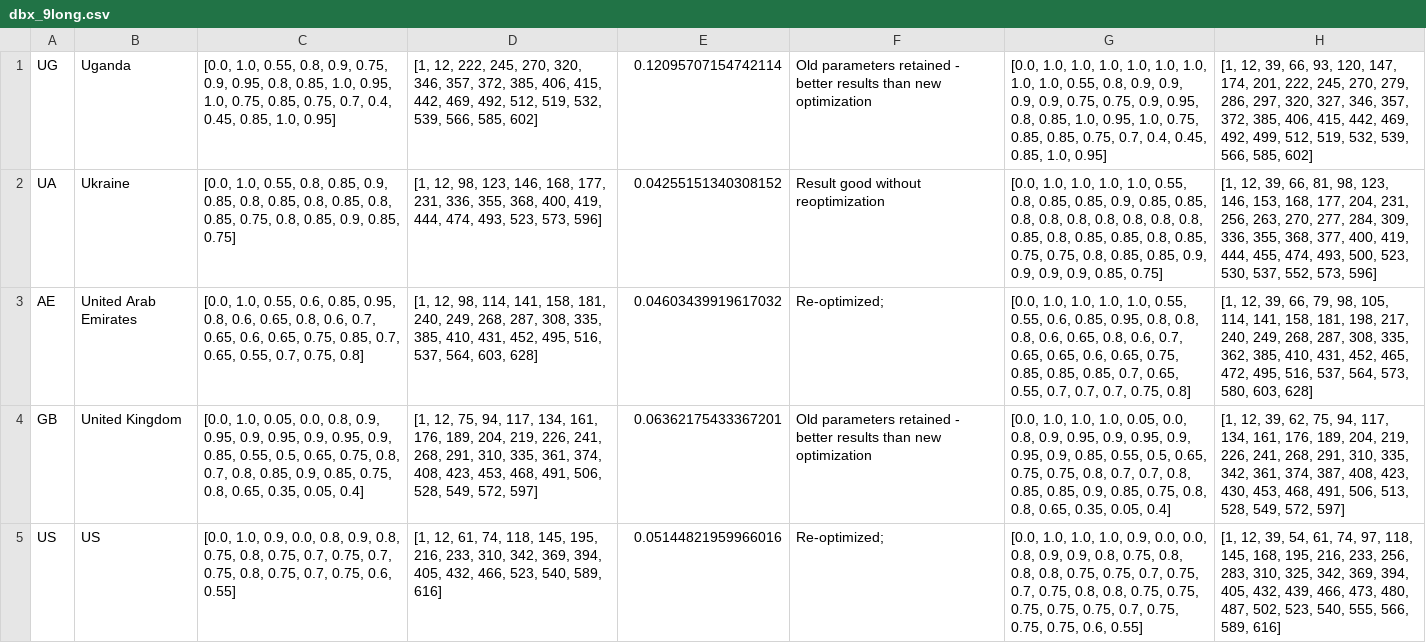
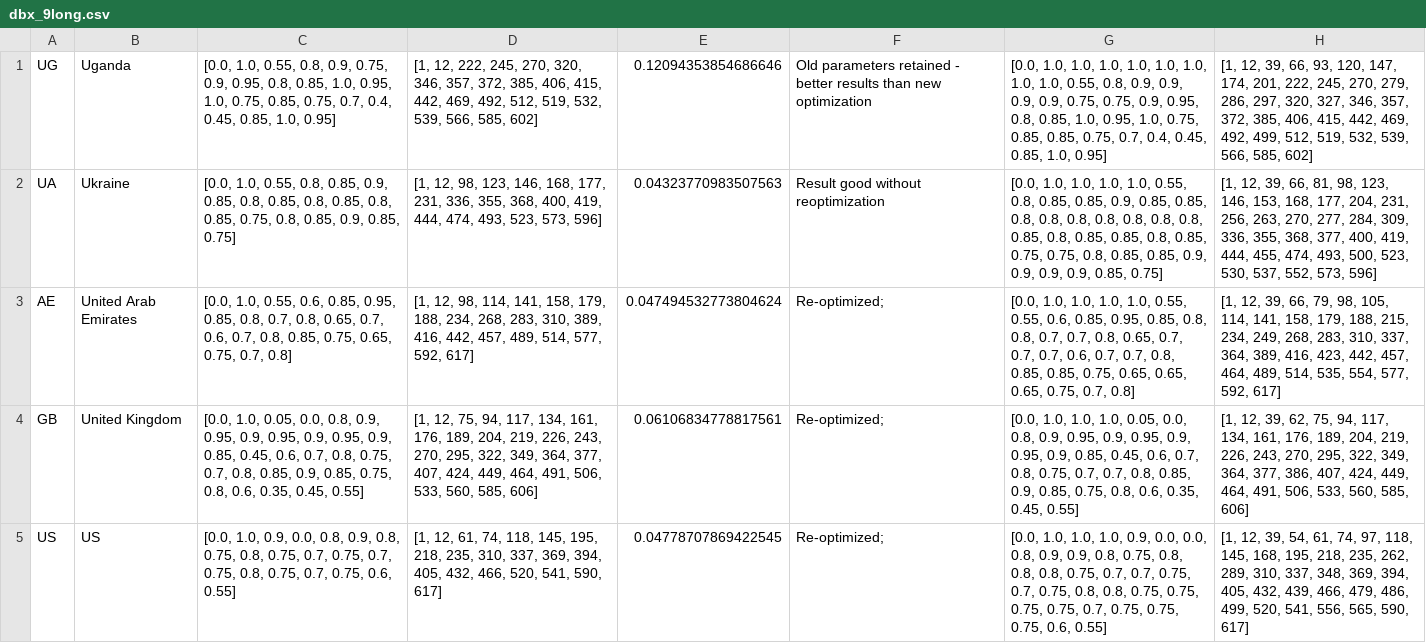
Before and after one commit to BlueBrain/covid-19-find, a CSV file: api/covid19find/simulation/results/dbx_9long.csv, drawn as a sheet; only a part is shown; the diff covers the shown part only; the diff names each change by its address in the sheet, - before the commit and + after, or states it on an @@ line.

```diff
--- a/api/covid19find/simulation/results/dbx_9long.csv
+++ b/api/covid19find/simulation/results/dbx_9long.csv
-E1: 0.12095707154742114
+E1: 0.12094353854686646
-E2: 0.04255151340308152
+E2: 0.04323770983507563
-C3: …0.85, 0.95, 0.8, 0.6, 0.65, 0.8, 0.6, 0.7, 0.65, 0.6, 0.65, 0.75, 0.85, 0.7, 0.65, 0.55, 0.7, 0.75, 0.8]
+C3: …0.85, 0.95, 0.85, 0.8, 0.7, 0.8, 0.65, 0.7, 0.6, 0.7, 0.8, 0.85, 0.75, 0.65, 0.75, 0.7, 0.8]
-D3: …141, 158, 181, 240, 249, 268, 287, 308, 335, 385, 410, 431, 452, 495, 516, 537, 564, 603, 628]
+D3: …141, 158, 179, 188, 234, 268, 283, 310, 389, 416, 442, 457, 489, 514, 577, 592, 617]
-E3: 0.04603439919617032
+E3: 0.047494532773804624
-G3: …0.85, 0.95, 0.8, 0.8, 0.8, 0.6, 0.65, 0.8, 0.6, 0.7, 0.65, 0.65, 0.6, 0.65, 0.75, 0.85, 0.85, 0.85, 0.7, 0.65, 0.55, 0.7, 0.7, 0.7, 0.75, 0.8]
+G3: …0.85, 0.95, 0.85, 0.8, 0.8, 0.7, 0.7, 0.8, 0.65, 0.7, 0.7, 0.7, 0.6, 0.7, 0.7, 0.8, 0.85, 0.85, 0.75, 0.65, 0.65, 0.65, 0.75, 0.7, 0.8]
-H3: …141, 158, 181, 198, 217, 240, 249, 268, 287, 308, 335, 362, 385, 410, 431, 452, 465, 472, 495, 516, 537, 564, 573, 580, 603, 628]
+H3: …141, 158, 179, 188, 215, 234, 249, 268, 283, 310, 337, 364, 389, 416, 423, 442, 457, 464, 489, 514, 535, 554, 577, 592, 617]
-C4: …0.9, 0.85, 0.55, 0.5, 0.65, 0.75, 0.8, 0.7, 0.8, 0.85, 0.9, 0.85, 0.75, 0.8, 0.65, 0.35, 0.05, 0.4]
+C4: …0.9, 0.85, 0.45, 0.6, 0.7, 0.8, 0.75, 0.7, 0.8, 0.85, 0.9, 0.85, 0.75, 0.8, 0.6, 0.35, 0.45, 0.55]
-D4: …219, 226, 241, 268, 291, 310, 335, 361, 374, 408, 423, 453, 468, 491, 506, 528, 549, 572, 597]
+D4: …219, 226, 243, 270, 295, 322, 349, 364, 377, 407, 424, 449, 464, 491, 506, 533, 560, 585, 606]
-E4: 0.06362175433367201
+E4: 0.06106834778817561
-F4: Old parameters retained - better results than new optimization
+F4: Re-optimized;
-G4: …0.9, 0.85, 0.55, 0.5, 0.65, 0.75, 0.75, 0.8, 0.7, 0.7, 0.8, 0.85, 0.85, 0.9, 0.85, 0.75, 0.8, 0.8, 0.65, 0.35, 0.05, 0.4]
+G4: …0.9, 0.85, 0.45, 0.6, 0.7, 0.8, 0.75, 0.7, 0.7, 0.8, 0.85, 0.9, 0.85, 0.75, 0.8, 0.6, 0.35, 0.45, 0.55]
-H4: …219, 226, 241, 268, 291, 310, 335, 342, 361, 374, 387, 408, 423, 430, 453, 468, 491, 506, 513, 528, 549, 572, 597]
+H4: …219, 226, 243, 270, 295, 322, 349, 364, 377, 386, 407, 424, 449, 464, 491, 506, 533, 560, 585, 606]
-D5: …145, 195, 216, 233, 310, 342, 369, 394, 405, 432, 466, 523, 540, 589, 616]
+D5: …145, 195, 218, 235, 310, 337, 369, 394, 405, 432, 466, 520, 541, 590, 617]
-E5: 0.05144821959966016
+E5: 0.04778707869422545
-G5: …0.8, 0.75, 0.75, 0.7, 0.75, 0.7, 0.75, 0.8, 0.8, 0.75, 0.75, 0.75,…
+G5: …0.8, 0.75, 0.7, 0.7, 0.75, 0.7, 0.75, 0.8, 0.8, 0.75, 0.75,…
-H5: …168, 195, 216, 233, 256, 283, 310, 325, 342, 369, 394, 405, 432, 439, 466, 473, 480, 487, 502, 523, 540, 555, 566, 589, 616]
+H5: …168, 195, 218, 235, 262, 289, 310, 337, 348, 369, 394, 405, 432, 439, 466, 479, 486, 499, 520, 541, 556, 565, 590, 617]
```
Also changed, not shown: 21 edited cells elsewhere in this file, api/covid19find/simulation/db1.csv, api/covid19find/simulation/results/dbx_0long.csv, 22 other files.
